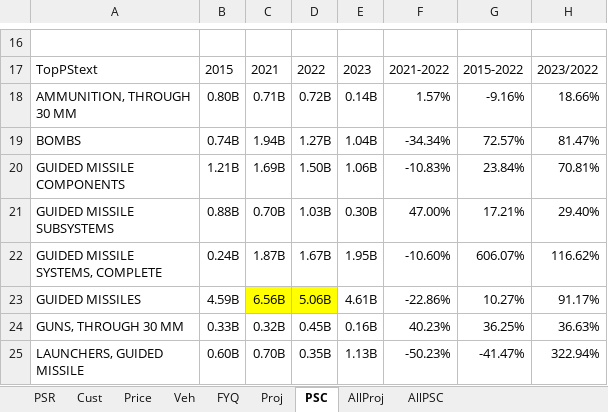
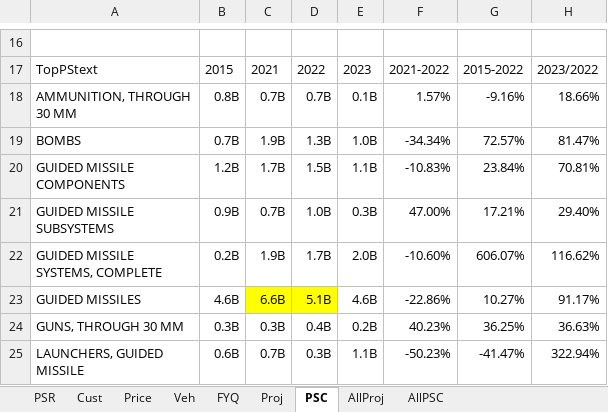
Before and after one commit to CSISdefense/Vendor, an Excel workbook: Output/AcqTrends/Platform/Ordnance_and_Missiles/DoD_Ordnance_and_Missiles_Contracts.xlsx, sheet PSC, drawn as a sheet; only a part is shown, gaps mark what is left out; values as stored, in another font and other column widths than the file's, no borders; the diff covers the shown part only; the diff names each change by its address in the sheet, - before the commit and + after, or states it on an @@ line.

Commit message:
Trying to get excel sync to work.

```diff
--- a/Output/AcqTrends/Platform/Ordnance_and_Missiles/DoD_Ordnance_and_Missiles_Contracts.xlsx (sheet PSC)
+++ b/Output/AcqTrends/Platform/Ordnance_and_Missiles/DoD_Ordnance_and_Missiles_Contracts.xlsx (sheet PSC)
-B18: 0.80B
+B18: 0.8B
-C18: 0.71B
+C18: 0.7B
-D18: 0.72B
+D18: 0.7B
-E18: 0.14B
+E18: 0.1B
-B19: 0.74B
+B19: 0.7B
-C19: 1.94B
+C19: 1.9B
-D19: 1.27B
+D19: 1.3B
-E19: 1.04B
+E19: 1.0B
-B20: 1.21B
+B20: 1.2B
-C20: 1.69B
+C20: 1.7B
-D20: 1.50B
+D20: 1.5B
-E20: 1.06B
+E20: 1.1B
-B21: 0.88B
+B21: 0.9B
-C21: 0.70B
+C21: 0.7B
-D21: 1.03B
+D21: 1.0B
-E21: 0.30B
+E21: 0.3B
-B22: 0.24B
+B22: 0.2B
-C22: 1.87B
+C22: 1.9B
-D22: 1.67B
+D22: 1.7B
-E22: 1.95B
+E22: 2.0B
-B23: 4.59B
+B23: 4.6B
-C23: 6.56B
+C23: 6.6B
-D23: 5.06B
+D23: 5.1B
-E23: 4.61B
+E23: 4.6B
-B24: 0.33B
+B24: 0.3B
-C24: 0.32B
+C24: 0.3B
-D24: 0.45B
+D24: 0.4B
-E24: 0.16B
+E24: 0.2B
-B25: 0.60B
+B25: 0.6B
-C25: 0.70B
+C25: 0.7B
-D25: 0.35B
+D25: 0.3B
-E25: 1.13B
+E25: 1.1B
```
Also changed, not shown: 20 edited cells elsewhere in this sheet, sheet Proj, 5 other files.
